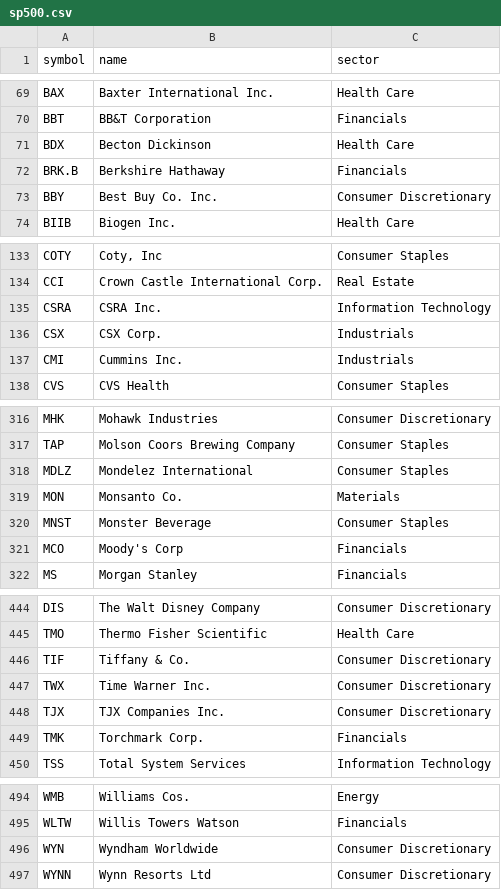
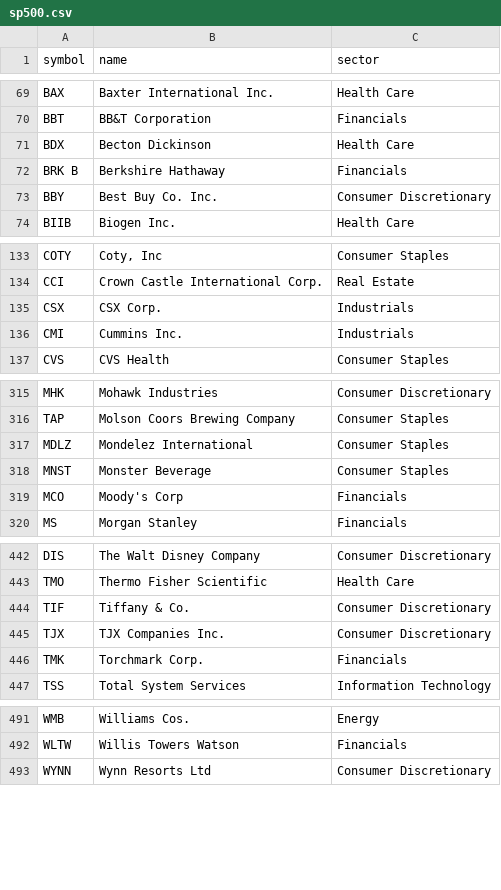
Before and after one commit to bovetliu/udacity_p_f, a CSV file: src/main/resources/index_symbols/sp500.csv, drawn as a sheet; only a part is shown, gaps mark what is left out; the diff covers the shown part only.

Commit message:
BRK.B to BRK B, BF.B to BF B, DPS to KDP, LUK to JEF, MON TWX acquired, CSRA not found

```diff
--- a/src/main/resources/index_symbols/sp500.csv
+++ b/src/main/resources/index_symbols/sp500.csv
@@ -71,3 +71,3 @@ BBT,BB&T Corporation,Financials
 BDX,Becton Dickinson,Health Care
-BRK.B,Berkshire Hathaway,Financials
+BRK B,Berkshire Hathaway,Financials
 BBY,Best Buy Co. Inc.,Consumer Discretionary
@@ -134,3 +134,2 @@ COTY,"Coty, Inc",Consumer Staples
 CCI,Crown Castle International Corp.,Real Estate
-CSRA,CSRA Inc.,Information Technology
 CSX,CSX Corp.,Industrials
@@ -318,3 +317,2 @@ TAP,Molson Coors Brewing Company,Consumer Staples
 MDLZ,Mondelez International,Consumer Staples
-MON,Monsanto Co.,Materials
 MNST,Monster Beverage,Consumer Staples
@@ -446,3 +444,2 @@ TMO,Thermo Fisher Scientific,Health Care
 TIF,Tiffany & Co.,Consumer Discretionary
-TWX,Time Warner Inc.,Consumer Discretionary
 TJX,TJX Companies Inc.,Consumer Discretionary
@@ -495,3 +492,2 @@ WMB,Williams Cos.,Energy
 WLTW,Willis Towers Watson,Financials
-WYN,Wyndham Worldwide,Consumer Discretionary
 WYNN,Wynn Resorts Ltd,Consumer Discretionary
```
Also changed, not shown: 3 edited cells elsewhere in this file.
